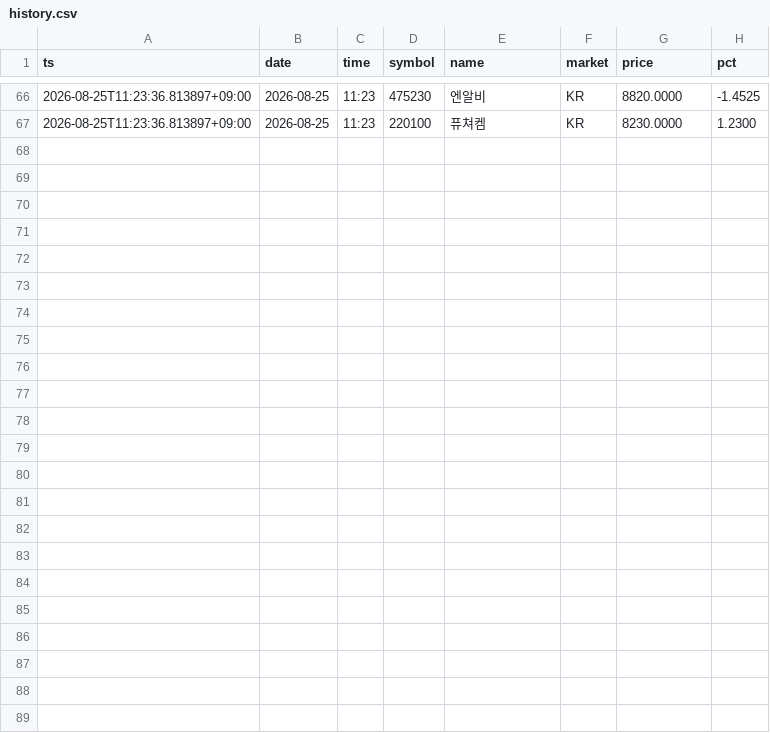
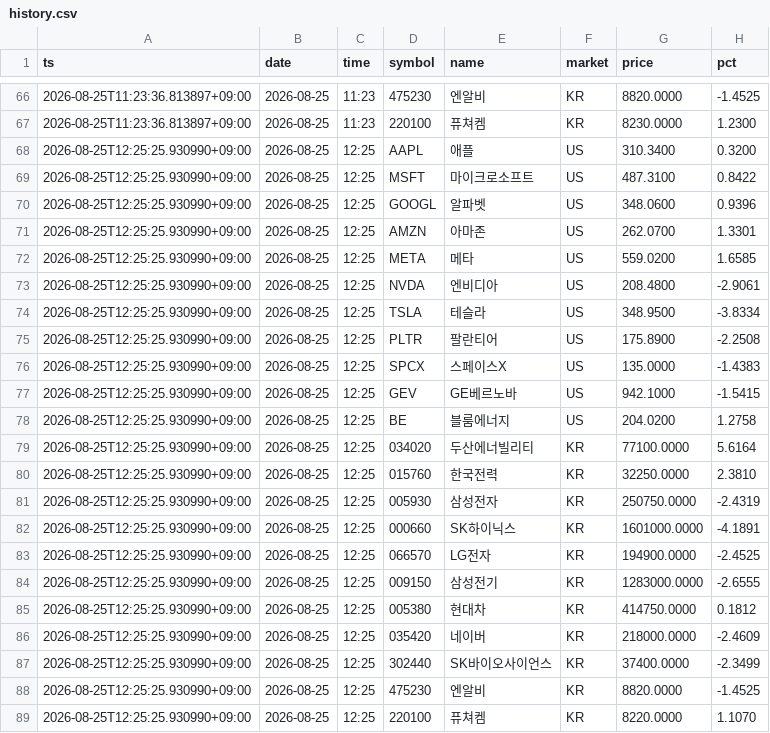
Before and after one commit to girmjib-creator/market-intelligence-dashboard, a CSV file: data/history.csv, drawn as a sheet; only a part is shown, gaps mark what is left out; the diff names each change by its address in the sheet, - before the commit and + after, or states it on an @@ line.

```diff
--- a/data/history.csv
+++ b/data/history.csv
+row 68: 2026-08-25T12:25:25.930990+09:00 | 2026-08-25 | 12:25 | AAPL | 애플 | US | 310.3400 | 0.3200
+row 69: 2026-08-25T12:25:25.930990+09:00 | 2026-08-25 | 12:25 | MSFT | 마이크로소프트 | US | 487.3100 | 0.8422
+row 70: 2026-08-25T12:25:25.930990+09:00 | 2026-08-25 | 12:25 | GOOGL | 알파벳 | US | 348.0600 | 0.9396
+row 71: 2026-08-25T12:25:25.930990+09:00 | 2026-08-25 | 12:25 | AMZN | 아마존 | US | 262.0700 | 1.3301
+row 72: 2026-08-25T12:25:25.930990+09:00 | 2026-08-25 | 12:25 | META | 메타 | US | 559.0200 | 1.6585
+row 73: 2026-08-25T12:25:25.930990+09:00 | 2026-08-25 | 12:25 | NVDA | 엔비디아 | US | 208.4800 | -2.9061
+row 74: 2026-08-25T12:25:25.930990+09:00 | 2026-08-25 | 12:25 | TSLA | 테슬라 | US | 348.9500 | -3.8334
+row 75: 2026-08-25T12:25:25.930990+09:00 | 2026-08-25 | 12:25 | PLTR | 팔란티어 | US | 175.8900 | -2.2508
+row 76: 2026-08-25T12:25:25.930990+09:00 | 2026-08-25 | 12:25 | SPCX | 스페이스X | US | 135.0000 | -1.4383
+row 77: 2026-08-25T12:25:25.930990+09:00 | 2026-08-25 | 12:25 | GEV | GE베르노바 | US | 942.1000 | -1.5415
+row 78: 2026-08-25T12:25:25.930990+09:00 | 2026-08-25 | 12:25 | BE | 블룸에너지 | US | 204.0200 | 1.2758
+row 79: 2026-08-25T12:25:25.930990+09:00 | 2026-08-25 | 12:25 | 034020 | 두산에너빌리티 | KR | 77100.0000 | 5.6164
+row 80: 2026-08-25T12:25:25.930990+09:00 | 2026-08-25 | 12:25 | 015760 | 한국전력 | KR | 32250.0000 | 2.3810
+row 81: 2026-08-25T12:25:25.930990+09:00 | 2026-08-25 | 12:25 | 005930 | 삼성전자 | KR | 250750.0000 | -2.4319
+row 82: 2026-08-25T12:25:25.930990+09:00 | 2026-08-25 | 12:25 | 000660 | SK하이닉스 | KR | 1601000.0000 | -4.1891
+row 83: 2026-08-25T12:25:25.930990+09:00 | 2026-08-25 | 12:25 | 066570 | LG전자 | KR | 194900.0000 | -2.4525
+row 84: 2026-08-25T12:25:25.930990+09:00 | 2026-08-25 | 12:25 | 009150 | 삼성전기 | KR | 1283000.0000 | -2.6555
+row 85: 2026-08-25T12:25:25.930990+09:00 | 2026-08-25 | 12:25 | 005380 | 현대차 | KR | 414750.0000 | 0.1812
+row 86: 2026-08-25T12:25:25.930990+09:00 | 2026-08-25 | 12:25 | 035420 | 네이버 | KR | 218000.0000 | -2.4609
+row 87: 2026-08-25T12:25:25.930990+09:00 | 2026-08-25 | 12:25 | 302440 | SK바이오사이언스 | KR | 37400.0000 | -2.3499
+row 88: 2026-08-25T12:25:25.930990+09:00 | 2026-08-25 | 12:25 | 475230 | 엔알비 | KR | 8820.0000 | -1.4525
+row 89: 2026-08-25T12:25:25.930990+09:00 | 2026-08-25 | 12:25 | 220100 | 퓨쳐켐 | KR | 8220.0000 | 1.1070
```
Also changed, not shown: 4 other files.
